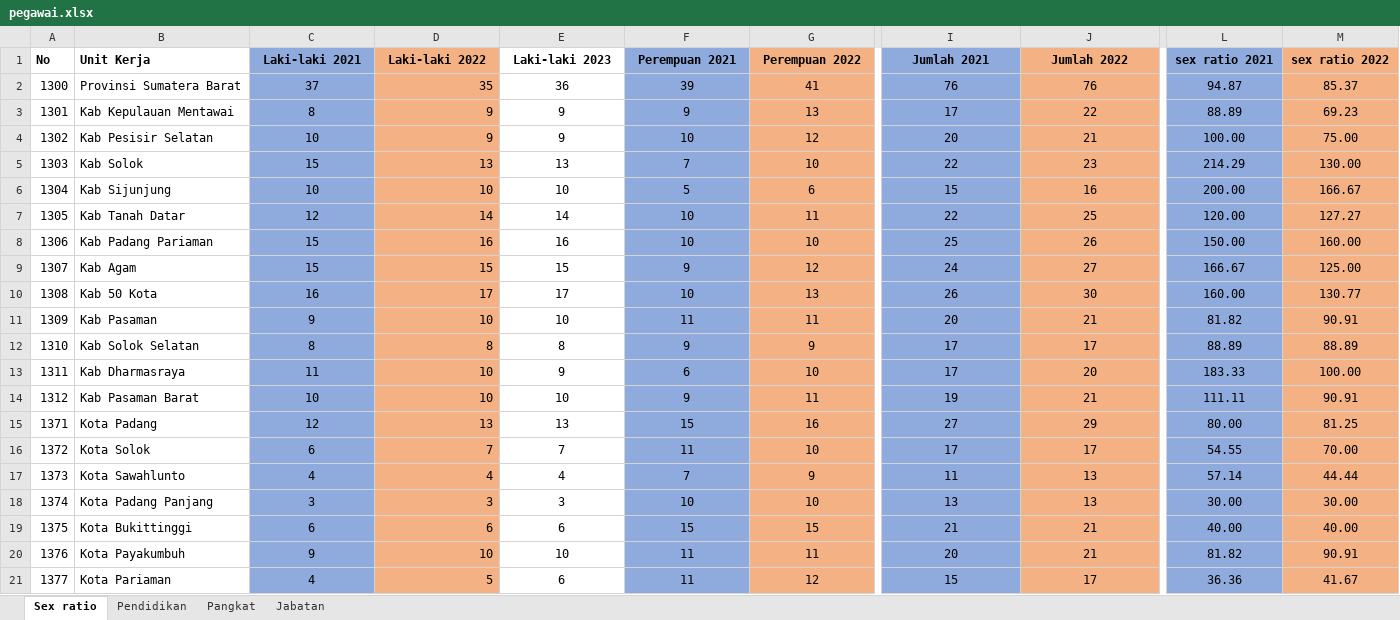
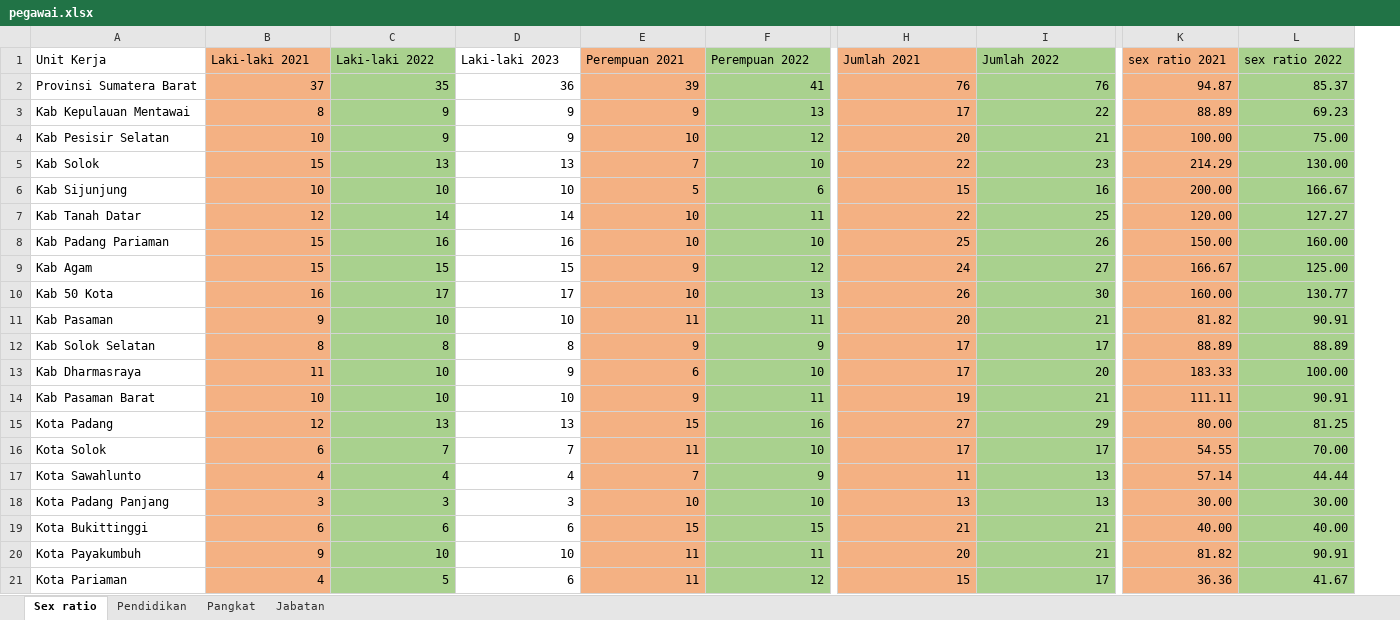
Before and after one commit to FadilaTriAfriani2011521011/SDM, an Excel workbook: pegawai.xlsx, sheet Sex ratio, drawn as a sheet; only a part is shown, gaps mark what is left out; values as stored, in another font and other column widths than the file's, no borders; removed rows and columns are numbered as before the commit, all else as after; the diff covers the shown part only; the diff names each change by its address in the sheet, - before the commit and + after, or states it on an @@ line.

```diff
--- a/pegawai.xlsx (sheet Sex ratio)
+++ b/pegawai.xlsx (sheet Sex ratio)
-column A (No), rows 2-21: 1300 | 1301 | 1302 | 1303 | 1304 | 1305 | 1306 | 1307 | 1308 | 1309 | 1310 | 1311 | 1312 | 1371 | 1372 | 1373 | 1374 | 1375 | 1376 | 1377
-A1:L1 bold: on
+A1:L1 bold: off
-B1:B21 fill: #8FAADC
+B1:B21 fill: #F4B183
-B1:L1 alignment: center
+B1:L1 alignment: left
-C1:C21 fill: #F4B183
+C1:C21 fill: #A9D18E
-E1:E21 fill: #8FAADC
+E1:E21 fill: #F4B183
-F1:F21 fill: #F4B183
+F1:F21 fill: #A9D18E
-H1:H21 fill: #8FAADC
+H1:H21 fill: #F4B183
-I1:I21 fill: #F4B183
+I1:I21 fill: #A9D18E
-K1:K21 fill: #8FAADC
+K1:K21 fill: #F4B183
-L1:L21 fill: #F4B183
+L1:L21 fill: #A9D18E
-B2:B21 alignment: center
+B2:B21 alignment: right
-D2:L21 alignment: center
+D2:L21 alignment: right
```
Also changed, not shown: cell formats elsewhere in this sheet, sheet Jabatan, sheet Pendidikan, sheet Pangkat, formulas that keep their value, 2 other files.
